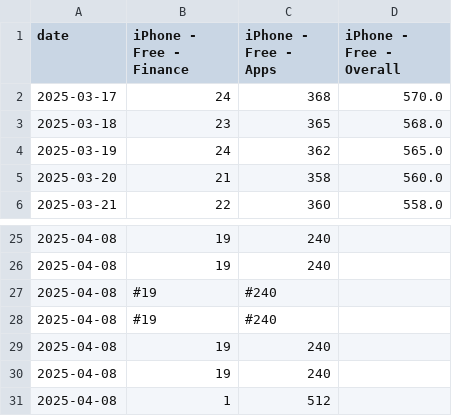
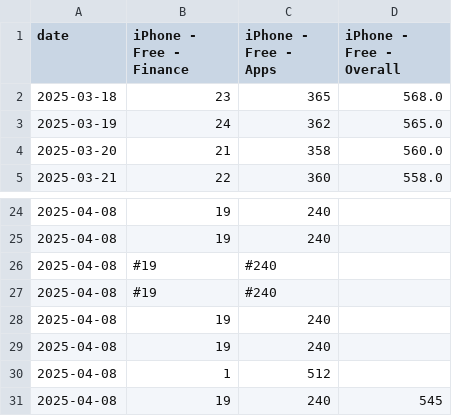
Before and after one commit to Pablo-ux-cyber/CryptoRank_Bot, a CSV file: historical_data.csv, drawn as a sheet; only a part is shown, gaps mark what is left out; removed rows and columns are numbered as before the commit, all else as after; the diff names each change by its address in the sheet, - before the commit and + after, or states it on an @@ line.

```diff
--- a/historical_data.csv
+++ b/historical_data.csv
-row 2: 2025-03-17 | 24 | 368 | 570.0
+row 31: 2025-04-08 | 19 | 240 | 545
```
Also changed, not shown: 6 other files.
